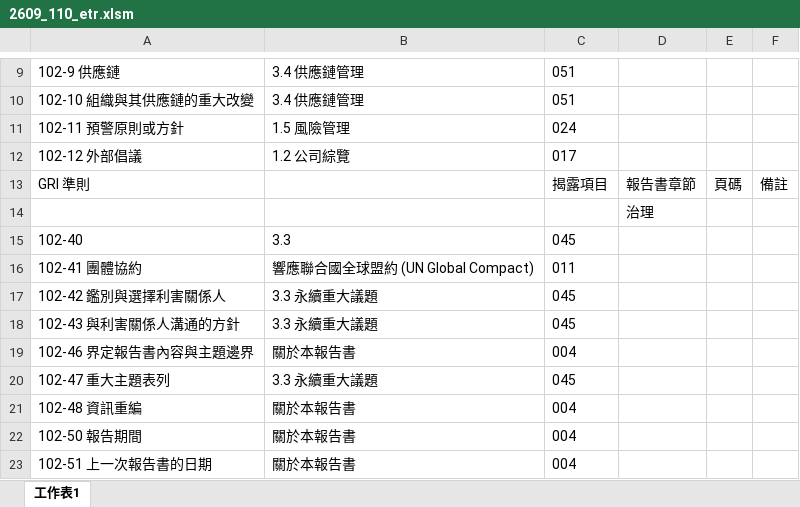
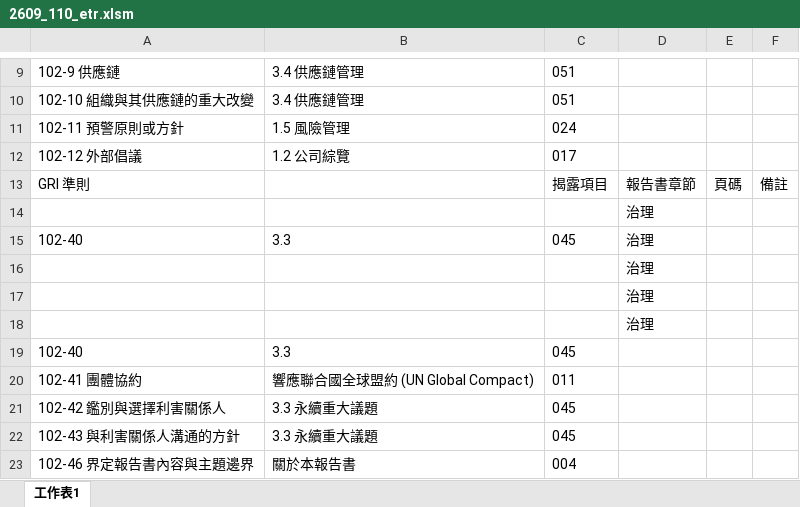
Before and after one commit to HsingKuangLai/Capstone, an Excel workbook: outputfiles/2609_110_etr.xlsm, sheet 工作表1, drawn as a sheet; only a part is shown, gaps mark what is left out; the shorter side is filled out with more unchanged rows; values as stored, in another font and other column widths than the file's, no borders; the diff covers the shown part only; the diff names each change by its address in the sheet, - before the commit and + after, or states it on an @@ line.

```diff
--- a/outputfiles/2609_110_etr.xlsm (sheet 工作表1)
+++ b/outputfiles/2609_110_etr.xlsm (sheet 工作表1)
+row 15: 102-40 | 3.3 | 045 | 治理
+row 16:  |  |  | 治理
+row 17:  |  |  | 治理
+row 18:  |  |  | 治理
```
Also changed, not shown: 24 removed rows elsewhere in this sheet, 9 other files.
